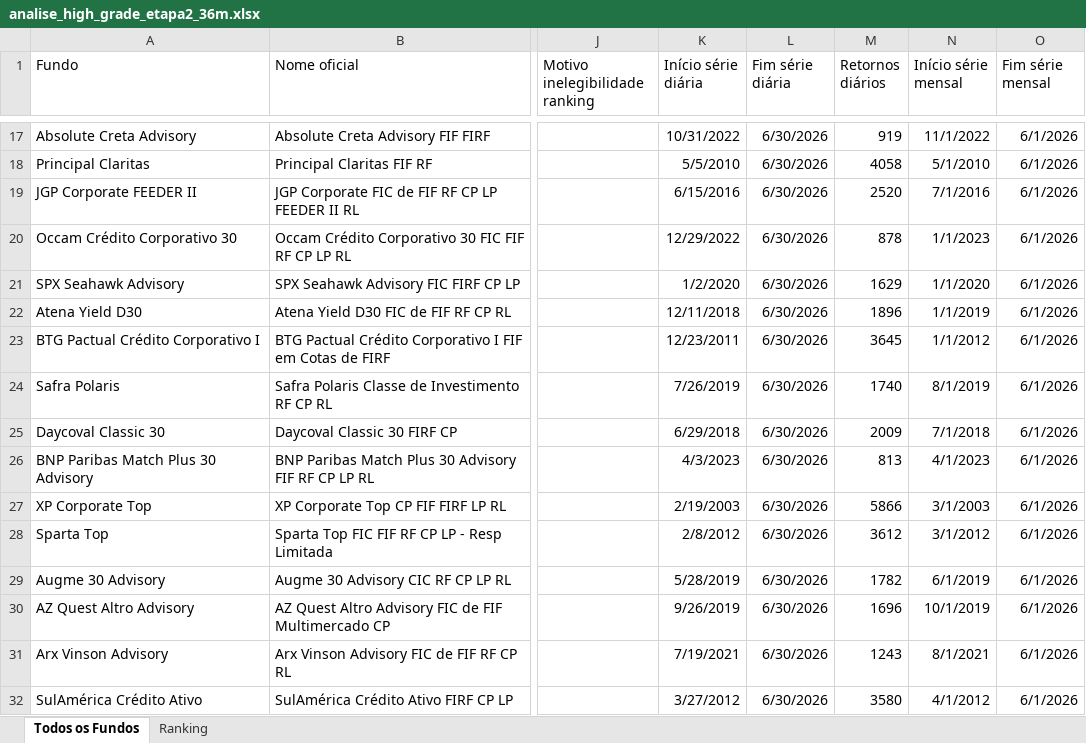
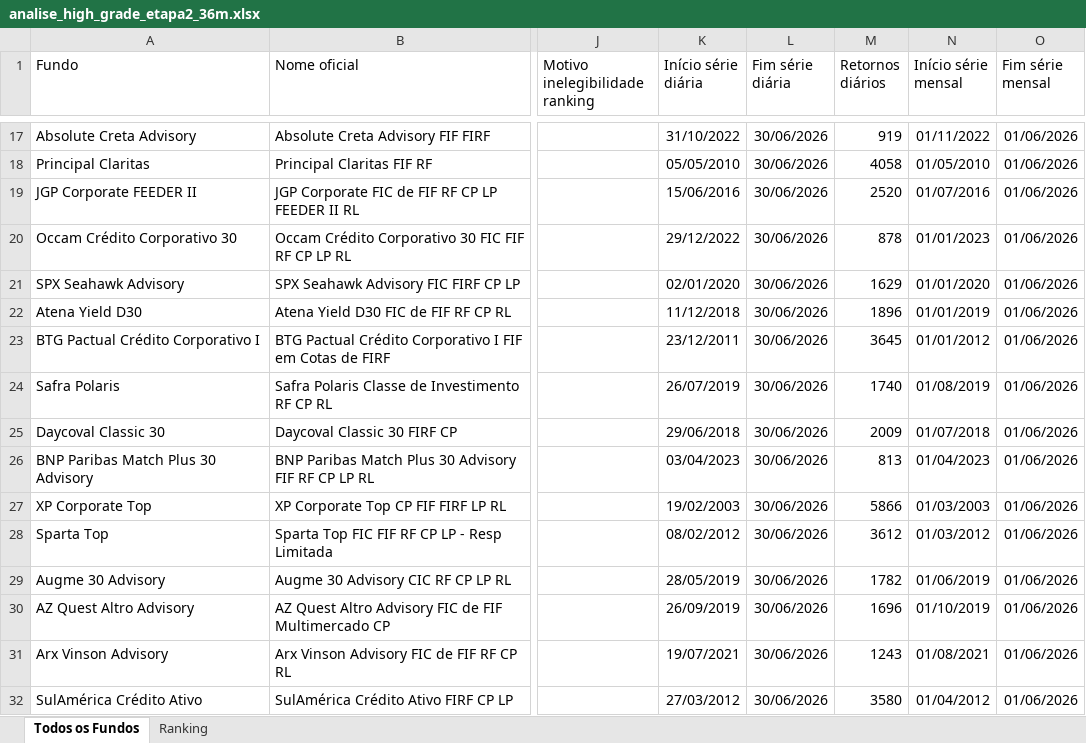
Before and after one commit to LFernando-Jr/desempenho-ativos, an Excel workbook: projects/criterios-selecao-fundos-cp/output/reports/analise_high_grade_etapa2_36m.xlsx, sheet Todos os Fundos, drawn as a sheet; only a part is shown, gaps mark what is left out; values as stored, in another font and other column widths than the file's, no borders; table styles not drawn; the diff covers the shown part only; the diff names each change by its address in the sheet, - before the commit and + after, or states it on an @@ line.

```diff
--- a/projects/criterios-selecao-fundos-cp/output/reports/analise_high_grade_etapa2_36m.xlsx (sheet Todos os Fundos)
+++ b/projects/criterios-selecao-fundos-cp/output/reports/analise_high_grade_etapa2_36m.xlsx (sheet Todos os Fundos)
-K17 (Início série diária): 10/31/2022
+K17 (Início série diária): 31/10/2022
-L17:L32 (Fim série diária): 6/30/2026
+L17:L32 (Fim série diária): 30/06/2026
-N17 (Início série mensal): 11/1/2022
+N17 (Início série mensal): 01/11/2022
-O17:O32 (Fim série mensal): 6/1/2026
+O17:O32 (Fim série mensal): 01/06/2026
-K18 (Início série diária): 5/5/2010
+K18 (Início série diária): 05/05/2010
-N18 (Início série mensal): 5/1/2010
+N18 (Início série mensal): 01/05/2010
-K19 (Início série diária): 6/15/2016
+K19 (Início série diária): 15/06/2016
-N19 (Início série mensal): 7/1/2016
+N19 (Início série mensal): 01/07/2016
-K20 (Início série diária): 12/29/2022
+K20 (Início série diária): 29/12/2022
-N20 (Início série mensal): 1/1/2023
+N20 (Início série mensal): 01/01/2023
-K21 (Início série diária): 1/2/2020
+K21 (Início série diária): 02/01/2020
-N21 (Início série mensal): 1/1/2020
+N21 (Início série mensal): 01/01/2020
-K22 (Início série diária): 12/11/2018
+K22 (Início série diária): 11/12/2018
-N22 (Início série mensal): 1/1/2019
+N22 (Início série mensal): 01/01/2019
-K23 (Início série diária): 12/23/2011
+K23 (Início série diária): 23/12/2011
-N23 (Início série mensal): 1/1/2012
+N23 (Início série mensal): 01/01/2012
-K24 (Início série diária): 7/26/2019
+K24 (Início série diária): 26/07/2019
-N24 (Início série mensal): 8/1/2019
+N24 (Início série mensal): 01/08/2019
-K25 (Início série diária): 6/29/2018
+K25 (Início série diária): 29/06/2018
-N25 (Início série mensal): 7/1/2018
+N25 (Início série mensal): 01/07/2018
-K26 (Início série diária): 4/3/2023
+K26 (Início série diária): 03/04/2023
-N26 (Início série mensal): 4/1/2023
+N26 (Início série mensal): 01/04/2023
-K27 (Início série diária): 2/19/2003
+K27 (Início série diária): 19/02/2003
-N27 (Início série mensal): 3/1/2003
+N27 (Início série mensal): 01/03/2003
-K28 (Início série diária): 2/8/2012
+K28 (Início série diária): 08/02/2012
-N28 (Início série mensal): 3/1/2012
+N28 (Início série mensal): 01/03/2012
-K29 (Início série diária): 5/28/2019
+K29 (Início série diária): 28/05/2019
-N29 (Início série mensal): 6/1/2019
+N29 (Início série mensal): 01/06/2019
-K30 (Início série diária): 9/26/2019
+K30 (Início série diária): 26/09/2019
-N30 (Início série mensal): 10/1/2019
+N30 (Início série mensal): 01/10/2019
-K31 (Início série diária): 7/19/2021
+K31 (Início série diária): 19/07/2021
-N31 (Início série mensal): 8/1/2021
+N31 (Início série mensal): 01/08/2021
-K32 (Início série diária): 3/27/2012
+K32 (Início série diária): 27/03/2012
-N32 (Início série mensal): 4/1/2012
+N32 (Início série mensal): 01/04/2012
```
Also changed, not shown: 120 edited cells elsewhere in this sheet, 19 other files.
